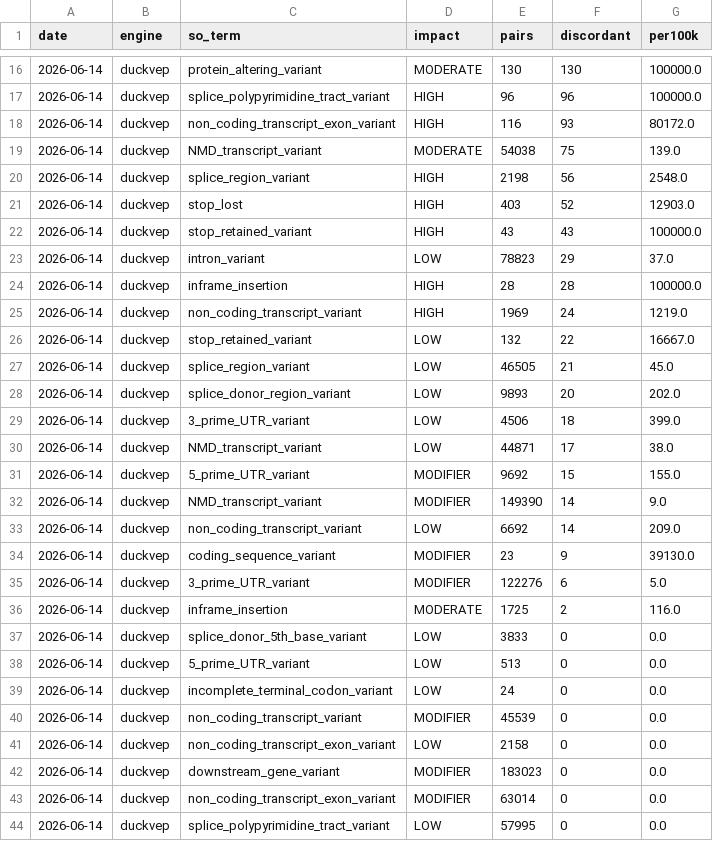
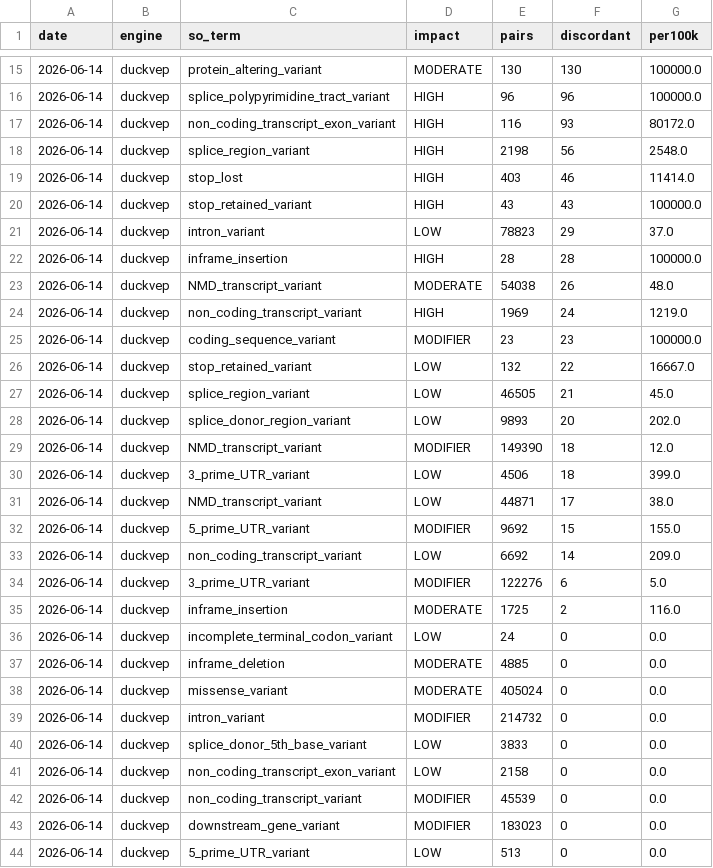
Before and after one commit to sounkou-bioinfo/duckvep, a CSV file: correctness/data/discordance_by_consequence.csv, drawn as a sheet; only a part is shown, gaps mark what is left out; the shorter side is filled out with more unchanged rows; the diff covers the shown part only.

```diff
--- a/correctness/data/discordance_by_consequence.csv
+++ b/correctness/data/discordance_by_consequence.csv
@@ -18,5 +17,4 @@ date,engine,so_term,impact,pairs,discordant,per100k
 2026-06-14,duckvep,non_coding_transcript_exon_variant,HIGH,116,93,80172.0
-2026-06-14,duckvep,NMD_transcript_variant,MODERATE,54038,75,139.0
 2026-06-14,duckvep,splice_region_variant,HIGH,2198,56,2548.0
-2026-06-14,duckvep,stop_lost,HIGH,403,52,12903.0
+2026-06-14,duckvep,stop_lost,HIGH,403,46,11414.0
 2026-06-14,duckvep,stop_retained_variant,HIGH,43,43,100000.0
@@ -24,3 +22,5 @@ date,engine,so_term,impact,pairs,discordant,per100k
 2026-06-14,duckvep,inframe_insertion,HIGH,28,28,100000.0
+2026-06-14,duckvep,NMD_transcript_variant,MODERATE,54038,26,48.0
 2026-06-14,duckvep,non_coding_transcript_variant,HIGH,1969,24,1219.0
+2026-06-14,duckvep,coding_sequence_variant,MODIFIER,23,23,100000.0
 2026-06-14,duckvep,stop_retained_variant,LOW,132,22,16667.0
@@ -28,2 +28,3 @@ date,engine,so_term,impact,pairs,discordant,per100k
 2026-06-14,duckvep,splice_donor_region_variant,LOW,9893,20,202.0
+2026-06-14,duckvep,NMD_transcript_variant,MODIFIER,149390,18,12.0
 2026-06-14,duckvep,3_prime_UTR_variant,LOW,4506,18,399.0
@@ -31,12 +32,13 @@ date,engine,so_term,impact,pairs,discordant,per100k
 2026-06-14,duckvep,5_prime_UTR_variant,MODIFIER,9692,15,155.0
-2026-06-14,duckvep,NMD_transcript_variant,MODIFIER,149390,14,9.0
 2026-06-14,duckvep,non_coding_transcript_variant,LOW,6692,14,209.0
-2026-06-14,duckvep,coding_sequence_variant,MODIFIER,23,9,39130.0
 2026-06-14,duckvep,3_prime_UTR_variant,MODIFIER,122276,6,5.0
 2026-06-14,duckvep,inframe_insertion,MODERATE,1725,2,116.0
+2026-06-14,duckvep,incomplete_terminal_codon_variant,LOW,24,0,0.0
+2026-06-14,duckvep,inframe_deletion,MODERATE,4885,0,0.0
+2026-06-14,duckvep,missense_variant,MODERATE,405024,0,0.0
+2026-06-14,duckvep,intron_variant,MODIFIER,214732,0,0.0
 2026-06-14,duckvep,splice_donor_5th_base_variant,LOW,3833,0,0.0
+2026-06-14,duckvep,non_coding_transcript_exon_variant,LOW,2158,0,0.0
+2026-06-14,duckvep,non_coding_transcript_variant,MODIFIER,45539,0,0.0
+2026-06-14,duckvep,downstream_gene_variant,MODIFIER,183023,0,0.0
 2026-06-14,duckvep,5_prime_UTR_variant,LOW,513,0,0.0
-2026-06-14,duckvep,incomplete_terminal_codon_variant,LOW,24,0,0.0
-2026-06-14,duckvep,non_coding_transcript_variant,MODIFIER,45539,0,0.0
-2026-06-14,duckvep,non_coding_transcript_exon_variant,LOW,2158,0,0.0
-2026-06-14,duckvep,downstream_gene_variant,MODIFIER,183023,0,0.0
```
Also changed, not shown: 1 added row, 2 removed rows, 8 moved rows and 10 edited cells elsewhere in this file, correctness/data/concordance_by_impact.csv, correctness/data/error_transitions.csv, 3 other files.
